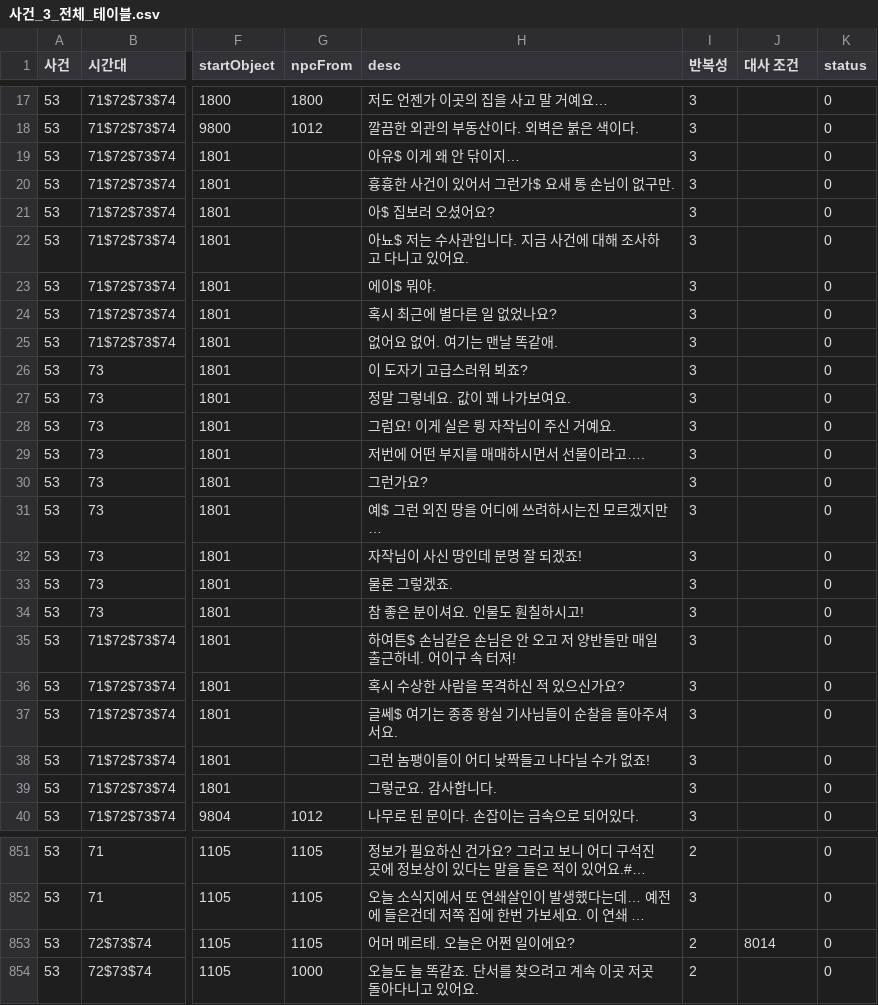
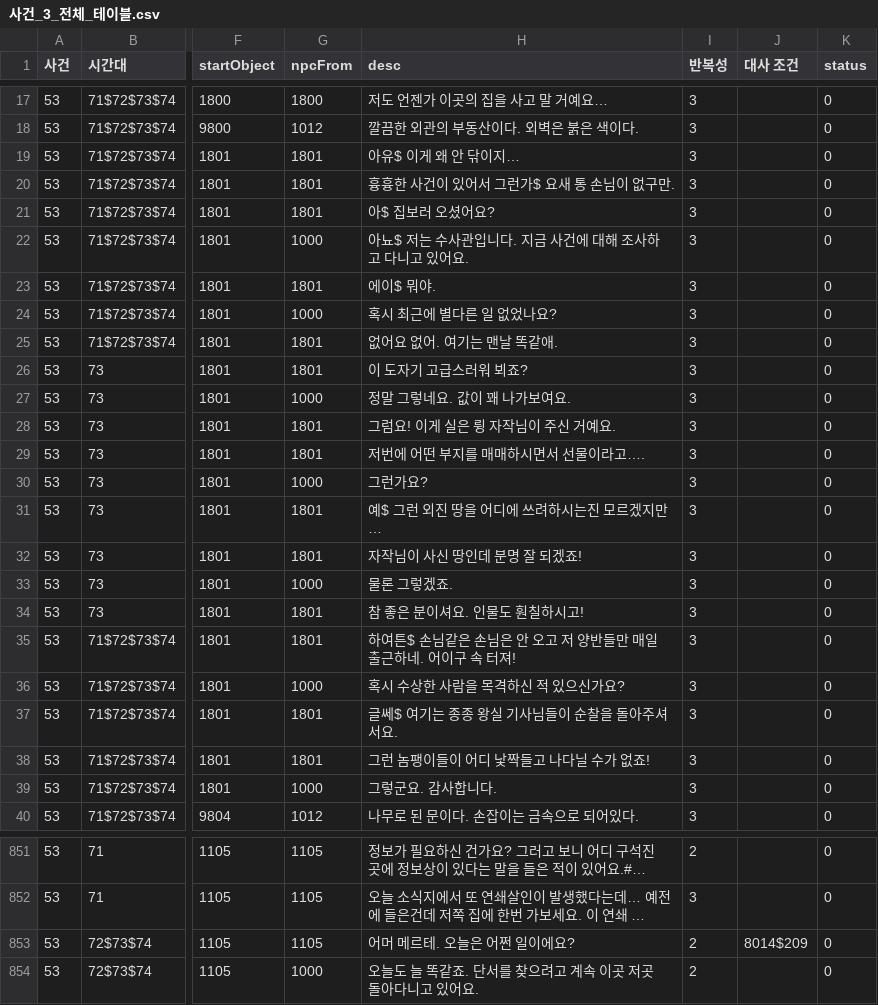
Before and after one commit to sladja3929/ProjectBW, a CSV file: Assets/StreamingAssets/Data/사건_3_전체_테이블.csv, drawn as a sheet; only a part is shown, gaps mark what is left out; long unchanged cells end in …; the diff covers the shown part only; the diff names each change by its address in the sheet, - before the commit and + after, or states it on an @@ line.

```diff
--- a/Assets/StreamingAssets/Data/사건_3_전체_테이블.csv
+++ b/Assets/StreamingAssets/Data/사건_3_전체_테이블.csv
-G19:G21 (npcFrom): (empty)
+G19:G21 (npcFrom): 1801
-G22 (npcFrom): (empty)
+G22 (npcFrom): 1000
-G23 (npcFrom): (empty)
+G23 (npcFrom): 1801
-G24 (npcFrom): (empty)
+G24 (npcFrom): 1000
-G25:G26 (npcFrom): (empty)
+G25:G26 (npcFrom): 1801
-G27 (npcFrom): (empty)
+G27 (npcFrom): 1000
-G28:G29 (npcFrom): (empty)
+G28:G29 (npcFrom): 1801
-G30 (npcFrom): (empty)
+G30 (npcFrom): 1000
-G31:G32 (npcFrom): (empty)
+G31:G32 (npcFrom): 1801
-G33 (npcFrom): (empty)
+G33 (npcFrom): 1000
-G34:G35 (npcFrom): (empty)
+G34:G35 (npcFrom): 1801
-G36 (npcFrom): (empty)
+G36 (npcFrom): 1000
-G37:G38 (npcFrom): (empty)
+G37:G38 (npcFrom): 1801
-G39 (npcFrom): (empty)
+G39 (npcFrom): 1000
-J853 (대사 조건): 8014
+J853 (대사 조건): 8014$209
```
Also changed, not shown: 5 added rows, 5 removed rows and 9 edited cells elsewhere in this file, Assets/StreamingAssets/Data/단서.csv, 8 other files.
